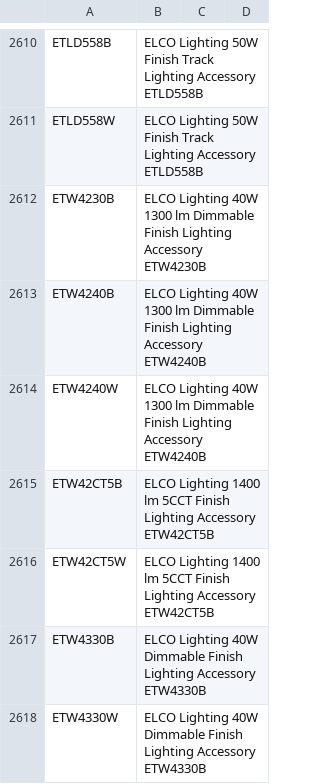
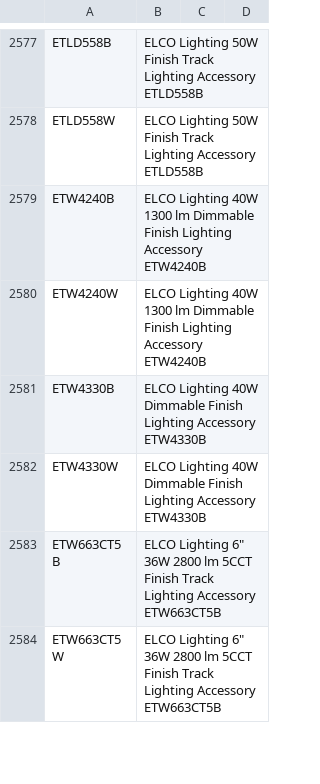
Before and after one commit to babakml2873-svg/LumareSize, a CSV file: output/missing_weights_by_brand/ELCO_Lighting.csv, drawn as a sheet; only a part is shown, gaps mark what is left out; the shorter side is filled out with more unchanged rows; the diff covers the shown part only.

```diff
--- a/output/missing_weights_by_brand/ELCO_Lighting.csv
+++ b/output/missing_weights_by_brand/ELCO_Lighting.csv
@@ -2611,7 +2578,4 @@ ETLD558B,ELCO Lighting 50W Finish Track Lighting Accessory ETLD558B,,
 ETLD558W,ELCO Lighting 50W Finish Track Lighting Accessory ETLD558B,,
-ETW4230B,ELCO Lighting 40W 1300 lm Dimmable Finish Lighting Accessory ETW4230B,,
 ETW4240B,ELCO Lighting 40W 1300 lm Dimmable Finish Lighting Accessory ETW4240B,,
 ETW4240W,ELCO Lighting 40W 1300 lm Dimmable Finish Lighting Accessory ETW4240B,,
-ETW42CT5B,ELCO Lighting 1400 lm 5CCT Finish Lighting Accessory ETW42CT5B,,
-ETW42CT5W,ELCO Lighting 1400 lm 5CCT Finish Lighting Accessory ETW42CT5B,,
 ETW4330B,ELCO Lighting 40W Dimmable Finish Lighting Accessory ETW4330B,,
```
Also changed, not shown: 53 removed rows elsewhere in this file, output/missing_weights_by_brand/Enerlites.csv, output/missing_weights_by_brand/Lew_Electric.csv, 17 other files.
